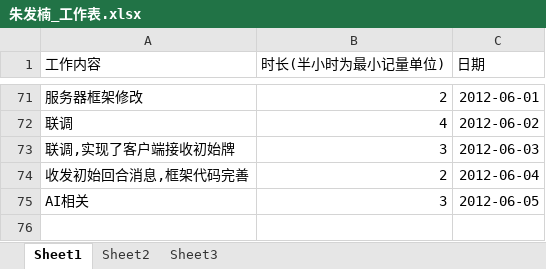
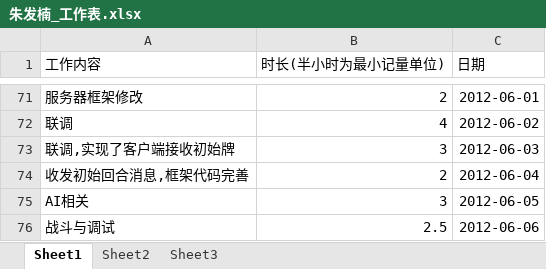
Before and after one commit to phicuong08/i-card-v1, an Excel workbook: work_log/朱发楠_工作表.xlsx, sheet Sheet1, drawn as a sheet; only a part is shown, gaps mark what is left out; values as stored, in another font and other column widths than the file's, no borders; the diff names each change by its address in the sheet, - before the commit and + after, or states it on an @@ line.

```diff
--- a/work_log/朱发楠_工作表.xlsx (sheet Sheet1)
+++ b/work_log/朱发楠_工作表.xlsx (sheet Sheet1)
+row 76: 战斗与调试 | 2.5 | 2012-06-06
```
